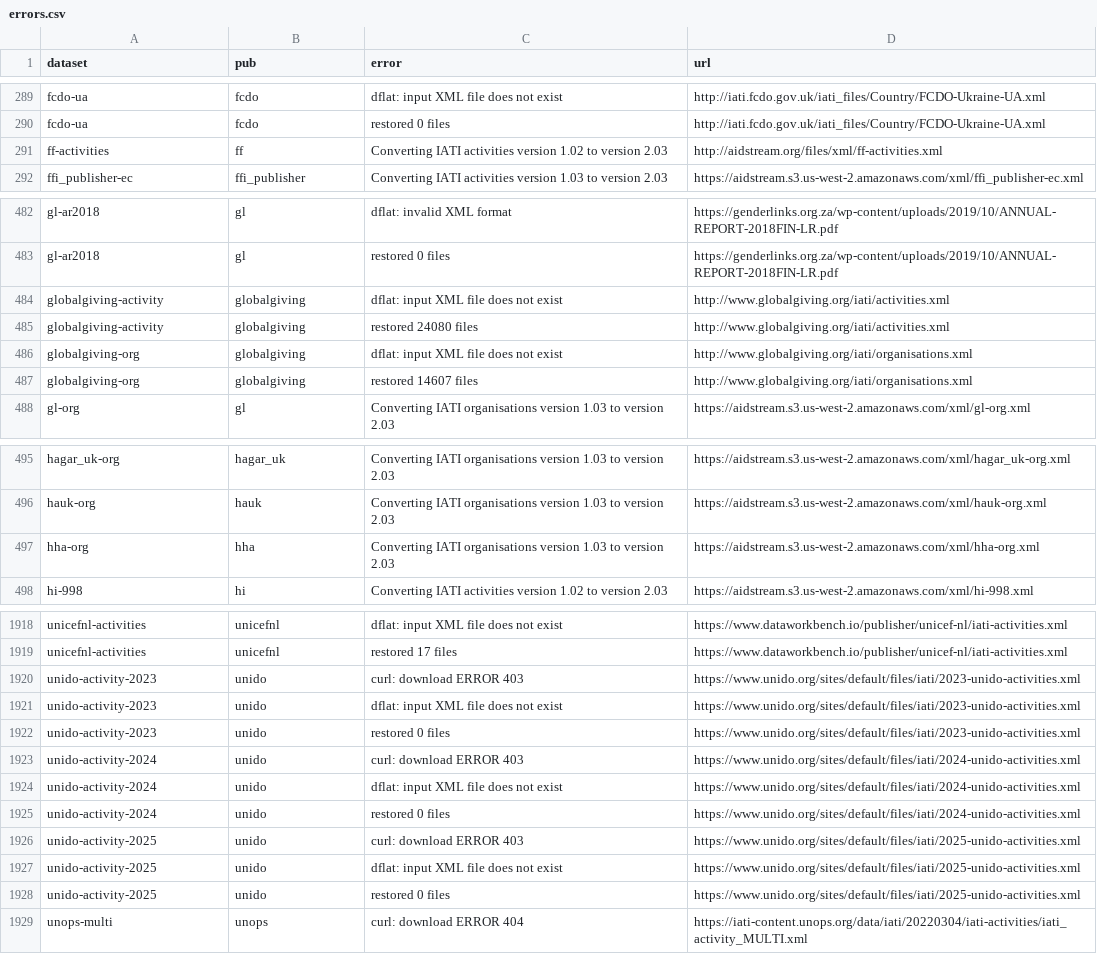
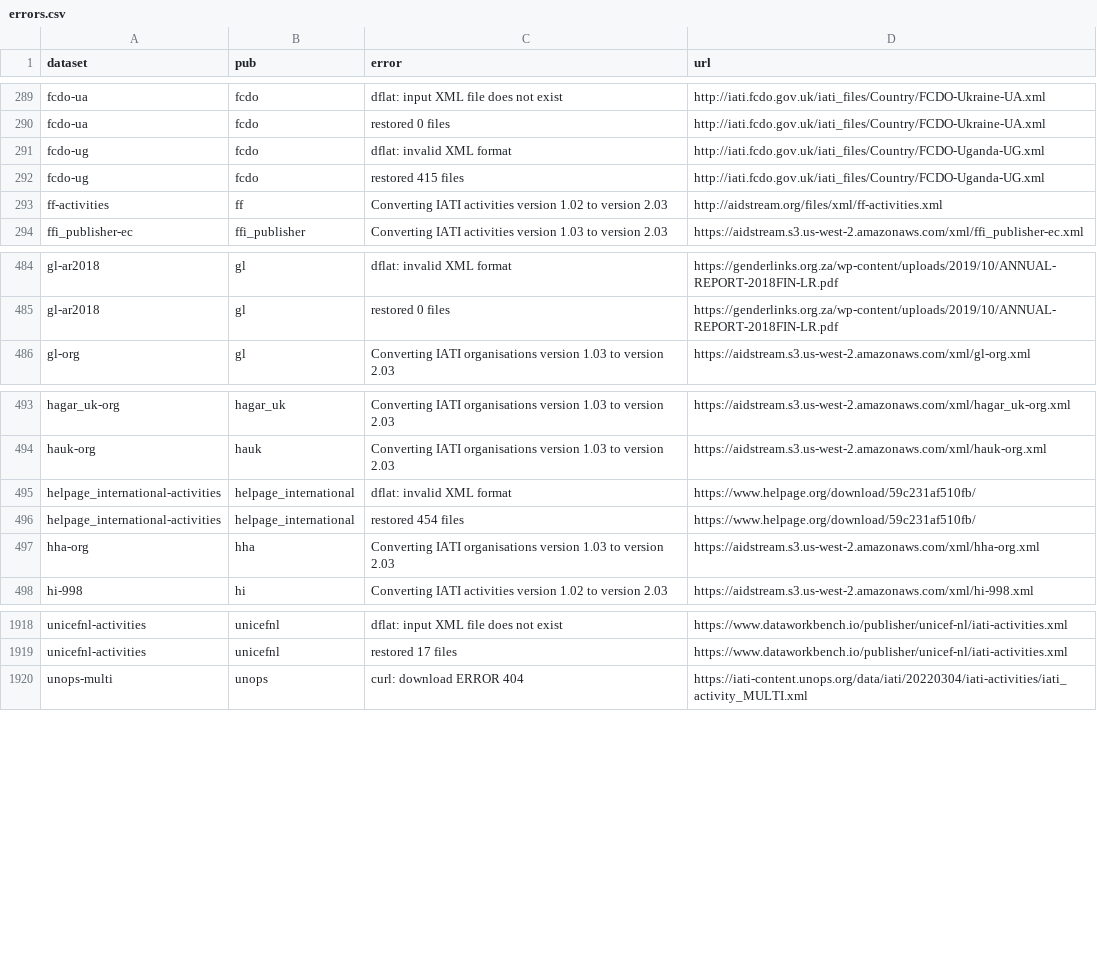
Before and after one commit to notshi/cleanerr, a CSV file: errors.csv, drawn as a sheet; only a part is shown, gaps mark what is left out.

```diff
--- a/errors.csv
+++ b/errors.csv
@@ -290,2 +290,4 @@ fcdo-ua,fcdo,dflat: input XML file does not exist,"http://iati.fcdo.gov.uk/iati_
 fcdo-ua,fcdo,restored 0 files,"http://iati.fcdo.gov.uk/iati_files/Country/FCDO-Ukraine-UA.xml"
+fcdo-ug,fcdo,dflat: invalid XML format,"http://iati.fcdo.gov.uk/iati_files/Country/FCDO-Uganda-UG.xml"
+fcdo-ug,fcdo,restored 415 files,"http://iati.fcdo.gov.uk/iati_files/Country/FCDO-Uganda-UG.xml"
 ff-activities,ff,Converting IATI activities version 1.02 to version 2.03,"http://aidstream.org/files/xml/ff-activities.xml"
@@ -483,6 +485,2 @@ gl-ar2018,gl,dflat: invalid XML format,"https://genderlinks.org.za/wp-content/up
 gl-ar2018,gl,restored 0 files,"https://genderlinks.org.za/wp-content/uploads/2019/10/ANNUAL-REPORT-2018FIN-LR.pdf"
-globalgiving-activity,globalgiving,dflat: input XML file does not exist,"http://www.globalgiving.org/iati/activities.xml"
-globalgiving-activity,globalgiving,restored 24080 files,"http://www.globalgiving.org/iati/activities.xml"
-globalgiving-org,globalgiving,dflat: input XML file does not exist,"http://www.globalgiving.org/iati/organisations.xml"
-globalgiving-org,globalgiving,restored 14607 files,"http://www.globalgiving.org/iati/organisations.xml"
 gl-org,gl,Converting IATI organisations version 1.03 to version 2.03,"https://aidstream.s3.us-west-2.amazonaws.com/xml/gl-org.xml"
@@ -496,2 +494,4 @@ hagar_uk-org,hagar_uk,Converting IATI organisations version 1.03 to version 2.03
 hauk-org,hauk,Converting IATI organisations version 1.03 to version 2.03,"https://aidstream.s3.us-west-2.amazonaws.com/xml/hauk-org.xml"
+helpage_international-activities,helpage_international,dflat: invalid XML format,"https://www.helpage.org/download/59c231af510fb/"
+helpage_international-activities,helpage_international,restored 454 files,"https://www.helpage.org/download/59c231af510fb/"
 hha-org,hha,Converting IATI organisations version 1.03 to version 2.03,"https://aidstream.s3.us-west-2.amazonaws.com/xml/hha-org.xml"
@@ -1919,11 +1919,2 @@ unicefnl-activities,unicefnl,dflat: input XML file does not exist,"https://www.d
 unicefnl-activities,unicefnl,restored 17 files,"https://www.dataworkbench.io/publisher/unicef-nl/iati-activities.xml"
-unido-activity-2023,unido,curl: download ERROR 403,"https://www.unido.org/sites/default/files/iati/2023-unido-activities.xml"
-unido-activity-2023,unido,dflat: input XML file does not exist,"https://www.unido.org/sites/default/files/iati/2023-unido-activities.xml"
-unido-activity-2023,unido,restored 0 files,"https://www.unido.org/sites/default/files/iati/2023-unido-activities.xml"
-unido-activity-2024,unido,curl: download ERROR 403,"https://www.unido.org/sites/default/files/iati/2024-unido-activities.xml"
-unido-activity-2024,unido,dflat: input XML file does not exist,"https://www.unido.org/sites/default/files/iati/2024-unido-activities.xml"
-unido-activity-2024,unido,restored 0 files,"https://www.unido.org/sites/default/files/iati/2024-unido-activities.xml"
-unido-activity-2025,unido,curl: download ERROR 403,"https://www.unido.org/sites/default/files/iati/2025-unido-activities.xml"
-unido-activity-2025,unido,dflat: input XML file does not exist,"https://www.unido.org/sites/default/files/iati/2025-unido-activities.xml"
-unido-activity-2025,unido,restored 0 files,"https://www.unido.org/sites/default/files/iati/2025-unido-activities.xml"
 unops-multi,unops,curl: download ERROR 404,"https://iati-content.unops.org/data/iati/20220304/iati-activities/iati_activity_MULTI.xml"
```
Also changed, not shown: counts.csv, 4 other files.
